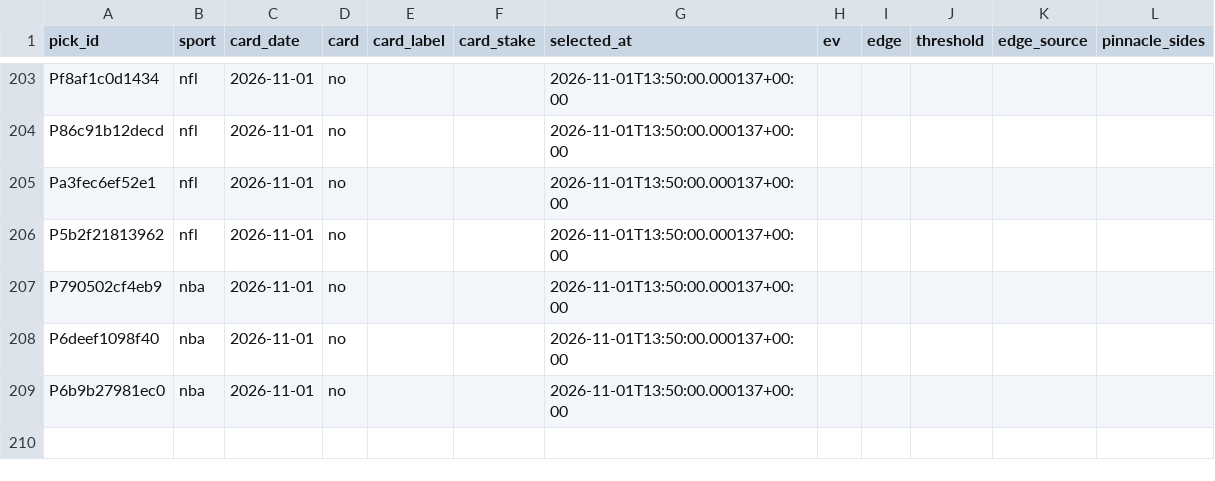
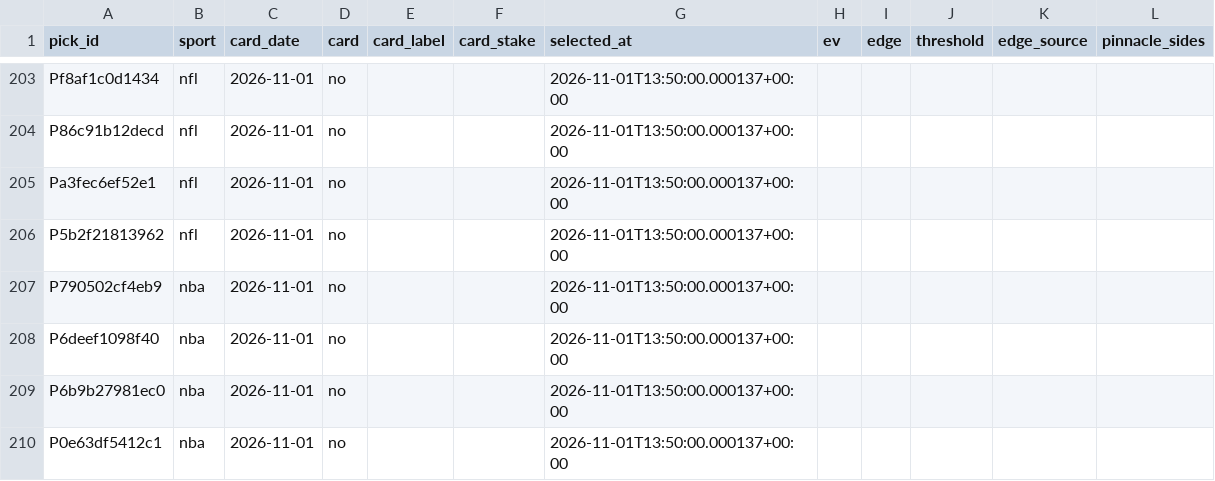
Before and after one commit to PirateKingInc/test-m11, a CSV file: ledger/card.csv, drawn as a sheet; only a part is shown, gaps mark what is left out; the diff names each change by its address in the sheet, - before the commit and + after, or states it on an @@ line.

```diff
--- a/ledger/card.csv
+++ b/ledger/card.csv
+row 210: P0e63df5412c1 | nba | 2026-11-01 | no |  |  | 2026-11-01T13:50:00.000137+00:00
```
Also changed, not shown: ledger/labels.csv, ledger/results.csv, 1 other file.
